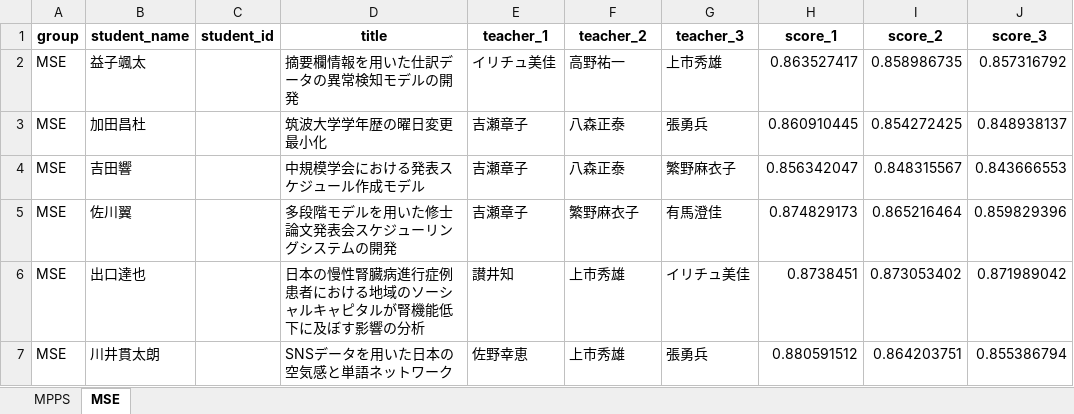
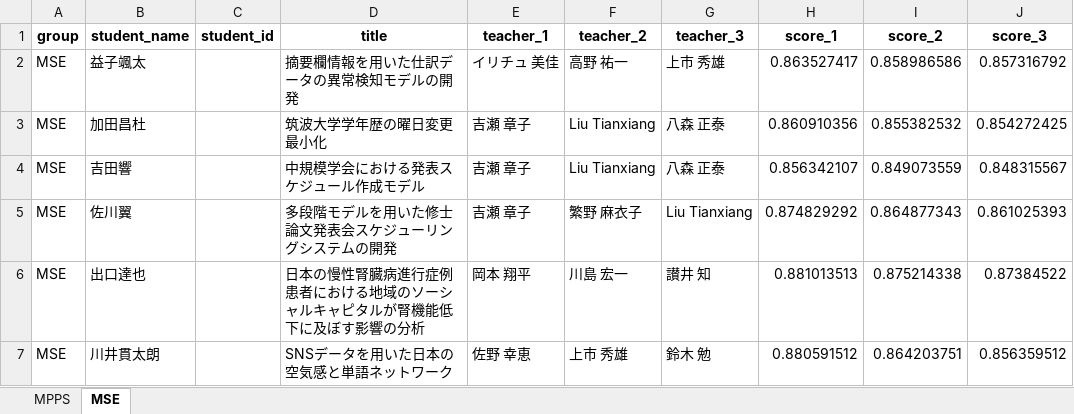
Before and after one commit to T-Kawaguchi-lab/matching-teachers-with-students, an Excel workbook: generated/committee_recommendations.xlsx, sheet MSE, drawn as a sheet; only a part is shown; values as stored, in another font and other column widths than the file's, no borders; the diff covers the shown part only; the diff names each change by its address in the sheet, - before the commit and + after, or states it on an @@ line.

```diff
--- a/generated/committee_recommendations.xlsx (sheet MSE)
+++ b/generated/committee_recommendations.xlsx (sheet MSE)
-E2 (teacher_1): イリチュ美佳
+E2 (teacher_1): イリチュ 美佳
-F2 (teacher_2): 高野祐一
+F2 (teacher_2): 高野 祐一
-G2 (teacher_3): 上市秀雄
+G2 (teacher_3): 上市 秀雄
-I2 (score_2): 0.858986735
+I2 (score_2): 0.858986586
-E3:E5 (teacher_1): 吉瀬章子
+E3:E5 (teacher_1): 吉瀬 章子
-F3:F4 (teacher_2): 八森正泰
+F3:F4 (teacher_2): Liu Tianxiang
-G3 (teacher_3): 張勇兵
+G3 (teacher_3): 八森 正泰
-H3 (score_1): 0.860910445
+H3 (score_1): 0.860910356
-I3 (score_2): 0.854272425
+I3 (score_2): 0.855382532
-J3 (score_3): 0.848938137
+J3 (score_3): 0.854272425
-G4 (teacher_3): 繁野麻衣子
+G4 (teacher_3): 八森 正泰
-H4 (score_1): 0.856342047
+H4 (score_1): 0.856342107
-I4 (score_2): 0.848315567
+I4 (score_2): 0.849073559
-J4 (score_3): 0.843666553
+J4 (score_3): 0.848315567
-F5 (teacher_2): 繁野麻衣子
+F5 (teacher_2): 繁野 麻衣子
-G5 (teacher_3): 有馬澄佳
+G5 (teacher_3): Liu Tianxiang
-H5 (score_1): 0.874829173
+H5 (score_1): 0.874829292
-I5 (score_2): 0.865216464
+I5 (score_2): 0.864877343
-J5 (score_3): 0.859829396
+J5 (score_3): 0.861025393
-E6 (teacher_1): 讃井知
+E6 (teacher_1): 岡本 翔平
-F6 (teacher_2): 上市秀雄
+F6 (teacher_2): 川島 宏一
-G6 (teacher_3): イリチュ美佳
+G6 (teacher_3): 讃井 知
-H6 (score_1): 0.8738451
+H6 (score_1): 0.881013513
-I6 (score_2): 0.873053402
+I6 (score_2): 0.875214338
-J6 (score_3): 0.871989042
+J6 (score_3): 0.87384522
-E7 (teacher_1): 佐野幸恵
+E7 (teacher_1): 佐野 幸恵
-F7 (teacher_2): 上市秀雄
+F7 (teacher_2): 上市 秀雄
-G7 (teacher_3): 張勇兵
+G7 (teacher_3): 鈴木 勉
-J7 (score_3): 0.855386794
+J7 (score_3): 0.856359512
```
Also changed, not shown: 84 edited cells elsewhere in this sheet, sheet MPPS, generated/students_enriched.xlsx, generated/teachers_enriched.xlsx, 2 other files.
